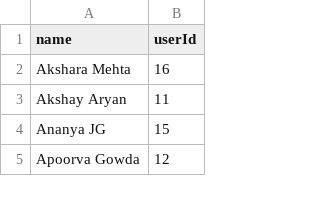
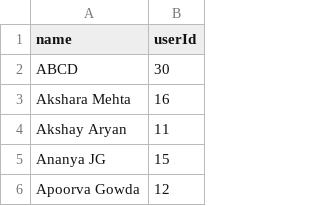
Before and after one commit to Ash228/File-structures-secondary-indexing, a CSV file: data/usecondary.csv, drawn as a sheet; only a part is shown; the diff names each change by its address in the sheet, - before the commit and + after, or states it on an @@ line.

```diff
--- a/data/usecondary.csv
+++ b/data/usecondary.csv
+row 2: ABCD | 30
```
Also changed, not shown: data/user.csv, 2 other files.
